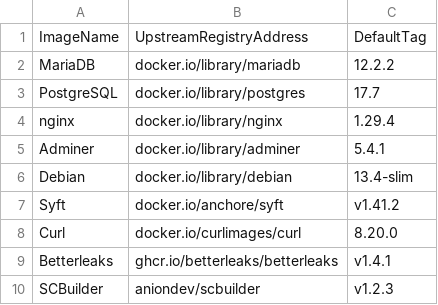
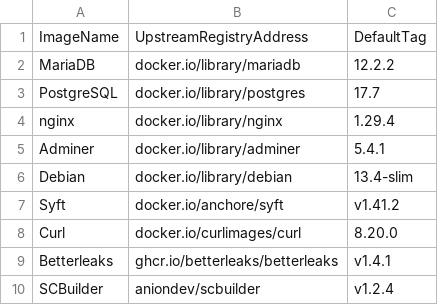
Before and after one commit to anionDevelopment/ConSurv, a CSV file: .ScriptCollection/OCIImages/ImageDefinition.csv, drawn as a sheet.

```diff
--- a/.ScriptCollection/OCIImages/ImageDefinition.csv
+++ b/.ScriptCollection/OCIImages/ImageDefinition.csv
@@ -9,2 +9,2 @@ Curl;docker.io/curlimages/curl;8.20.0
 Betterleaks;ghcr.io/betterleaks/betterleaks;v1.4.1
-SCBuilder;aniondev/scbuilder;v1.2.3
+SCBuilder;aniondev/scbuilder;v1.2.4
```
Also changed, not shown: 13 other files.
